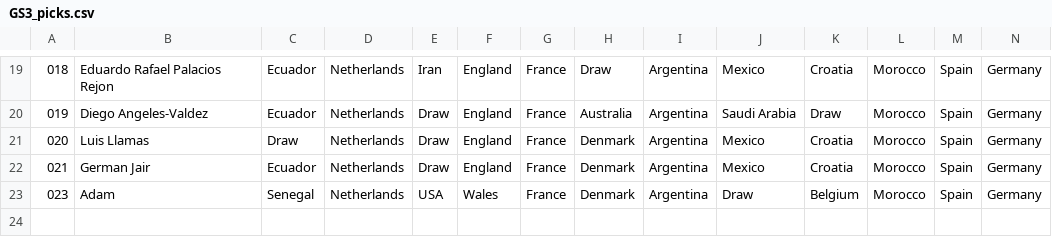
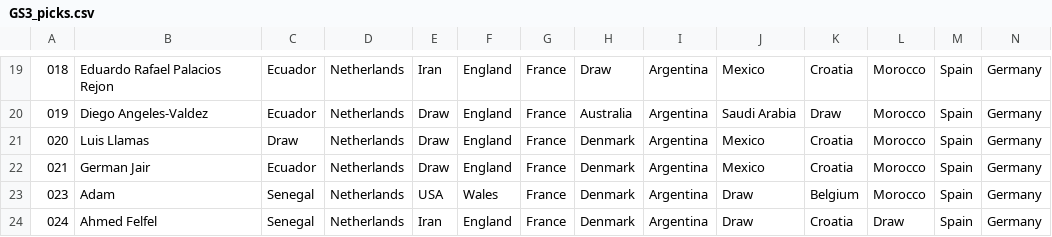
Before and after one commit to alffajardo/Qatar2022, a CSV file: GS3_picks.csv, drawn as a sheet; only a part is shown, gaps mark what is left out; rows hold the shown columns only; the diff names each change by its address in the sheet, - before the commit and + after, or states it on an @@ line.

```diff
--- a/GS3_picks.csv
+++ b/GS3_picks.csv
+row 24: 024 | Ahmed Felfel | Senegal | Netherlands | Iran | England | France | Denmark | Argentina | Draw | Croatia | Draw | Spain | Germany
```
Also changed, not shown: 4 other files.
